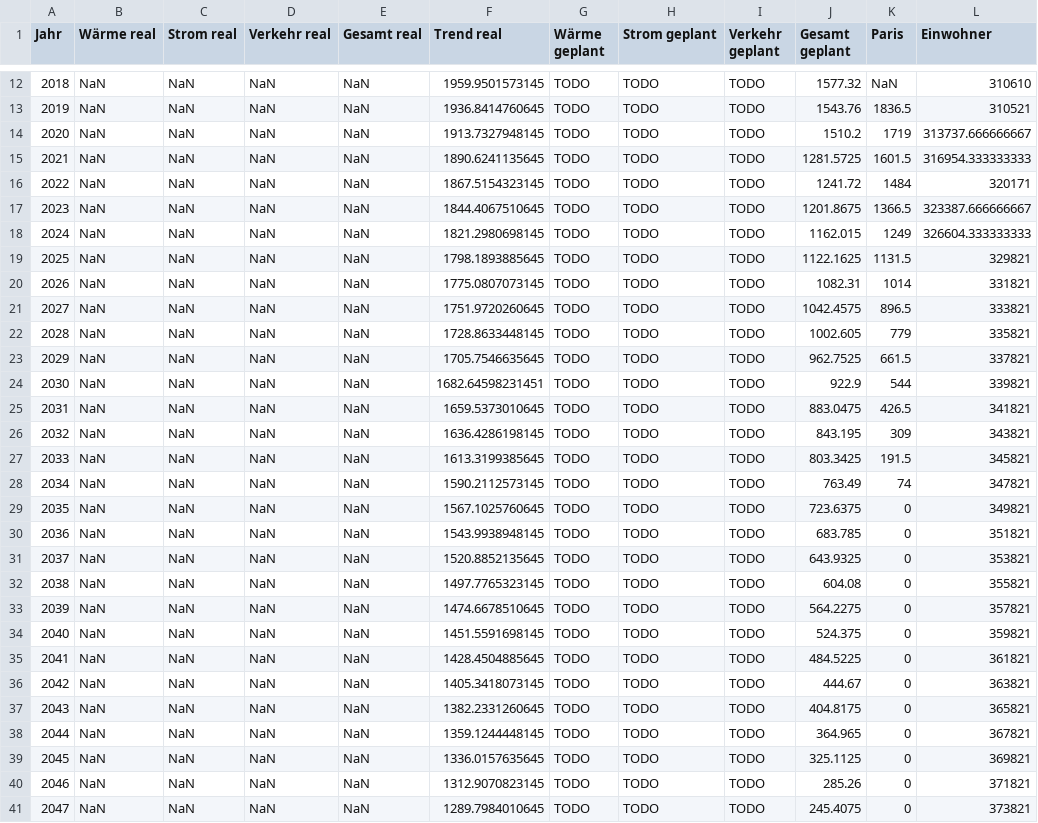
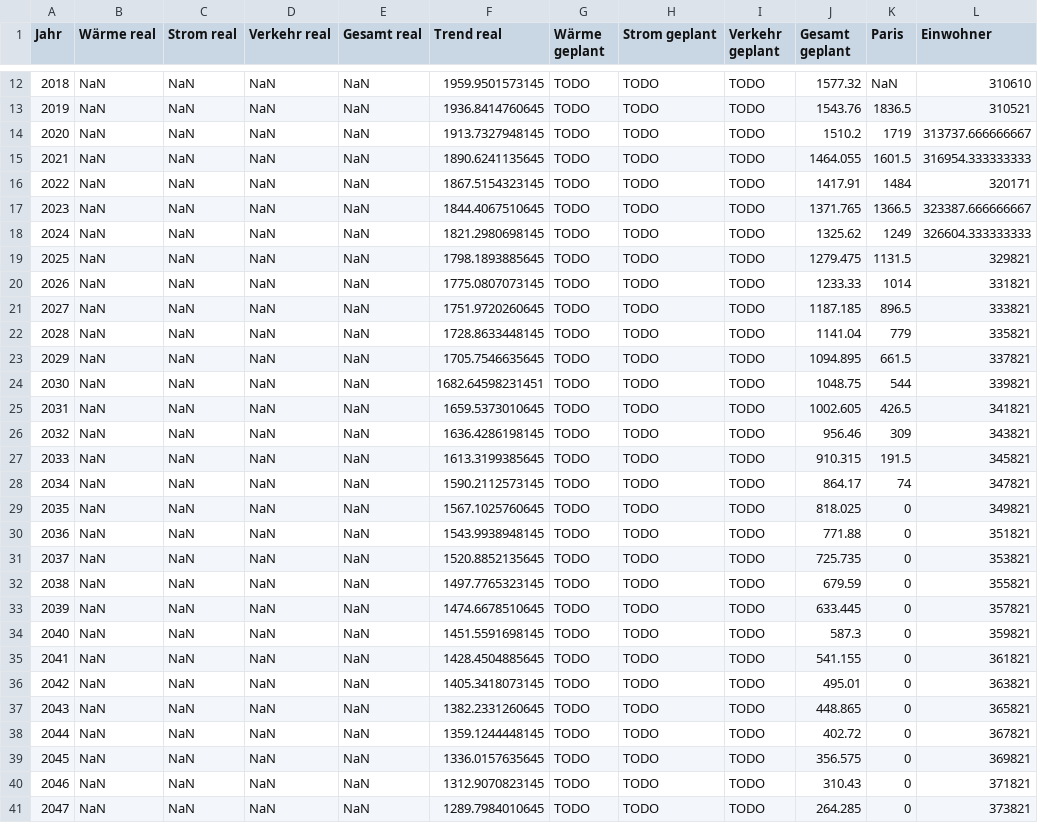
Before and after one commit to codeformuenster/klimawatch, a CSV file: data_1990-2050.csv, drawn as a sheet; only a part is shown, gaps mark what is left out; the diff covers the shown part only.

```diff
--- a/data_1990-2050.csv
+++ b/data_1990-2050.csv
@@ -14,28 +14,28 @@ Jahr,Wärme real,Strom real,Verkehr real,Gesamt real,Trend real,Wärme geplant,S
 2020,NaN,NaN,NaN,NaN,1913.7327948145,TODO,TODO,TODO,1510.2,1719,313737.666666667
-2021,NaN,NaN,NaN,NaN,1890.6241135645,TODO,TODO,TODO,1281.5725,1601.5,316954.333333333
-2022,NaN,NaN,NaN,NaN,1867.5154323145,TODO,TODO,TODO,1241.72,1484,320171
-2023,NaN,NaN,NaN,NaN,1844.4067510645,TODO,TODO,TODO,1201.8675,1366.5,323387.666666667
-2024,NaN,NaN,NaN,NaN,1821.2980698145,TODO,TODO,TODO,1162.015,1249,326604.333333333
-2025,NaN,NaN,NaN,NaN,1798.1893885645,TODO,TODO,TODO,1122.1625,1131.5,329821
-2026,NaN,NaN,NaN,NaN,1775.0807073145,TODO,TODO,TODO,1082.31,1014,331821
-2027,NaN,NaN,NaN,NaN,1751.9720260645,TODO,TODO,TODO,1042.4575,896.5,333821
-2028,NaN,NaN,NaN,NaN,1728.8633448145,TODO,TODO,TODO,1002.605,779,335821
-2029,NaN,NaN,NaN,NaN,1705.7546635645,TODO,TODO,TODO,962.7525,661.5,337821
-2030,NaN,NaN,NaN,NaN,1682.64598231451,TODO,TODO,TODO,922.9,544,339821
-2031,NaN,NaN,NaN,NaN,1659.5373010645,TODO,TODO,TODO,883.0475,426.5,341821
-2032,NaN,NaN,NaN,NaN,1636.4286198145,TODO,TODO,TODO,843.195,309,343821
-2033,NaN,NaN,NaN,NaN,1613.3199385645,TODO,TODO,TODO,803.3425,191.5,345821
-2034,NaN,NaN,NaN,NaN,1590.2112573145,TODO,TODO,TODO,763.49,74,347821
-2035,NaN,NaN,NaN,NaN,1567.1025760645,TODO,TODO,TODO,723.6375,0,349821
-2036,NaN,NaN,NaN,NaN,1543.9938948145,TODO,TODO,TODO,683.785,0,351821
-2037,NaN,NaN,NaN,NaN,1520.8852135645,TODO,TODO,TODO,643.9325,0,353821
-2038,NaN,NaN,NaN,NaN,1497.7765323145,TODO,TODO,TODO,604.08,0,355821
-2039,NaN,NaN,NaN,NaN,1474.6678510645,TODO,TODO,TODO,564.2275,0,357821
-2040,NaN,NaN,NaN,NaN,1451.5591698145,TODO,TODO,TODO,524.375,0,359821
-2041,NaN,NaN,NaN,NaN,1428.4504885645,TODO,TODO,TODO,484.5225,0,361821
-2042,NaN,NaN,NaN,NaN,1405.3418073145,TODO,TODO,TODO,444.67,0,363821
-2043,NaN,NaN,NaN,NaN,1382.2331260645,TODO,TODO,TODO,404.8175,0,365821
-2044,NaN,NaN,NaN,NaN,1359.1244448145,TODO,TODO,TODO,364.965,0,367821
-2045,NaN,NaN,NaN,NaN,1336.0157635645,TODO,TODO,TODO,325.1125,0,369821
-2046,NaN,NaN,NaN,NaN,1312.9070823145,TODO,TODO,TODO,285.26,0,371821
-2047,NaN,NaN,NaN,NaN,1289.7984010645,TODO,TODO,TODO,245.4075,0,373821
+2021,NaN,NaN,NaN,NaN,1890.6241135645,TODO,TODO,TODO,1464.055,1601.5,316954.333333333
+2022,NaN,NaN,NaN,NaN,1867.5154323145,TODO,TODO,TODO,1417.91,1484,320171
+2023,NaN,NaN,NaN,NaN,1844.4067510645,TODO,TODO,TODO,1371.765,1366.5,323387.666666667
+2024,NaN,NaN,NaN,NaN,1821.2980698145,TODO,TODO,TODO,1325.62,1249,326604.333333333
+2025,NaN,NaN,NaN,NaN,1798.1893885645,TODO,TODO,TODO,1279.475,1131.5,329821
+2026,NaN,NaN,NaN,NaN,1775.0807073145,TODO,TODO,TODO,1233.33,1014,331821
+2027,NaN,NaN,NaN,NaN,1751.9720260645,TODO,TODO,TODO,1187.185,896.5,333821
+2028,NaN,NaN,NaN,NaN,1728.8633448145,TODO,TODO,TODO,1141.04,779,335821
+2029,NaN,NaN,NaN,NaN,1705.7546635645,TODO,TODO,TODO,1094.895,661.5,337821
+2030,NaN,NaN,NaN,NaN,1682.64598231451,TODO,TODO,TODO,1048.75,544,339821
+2031,NaN,NaN,NaN,NaN,1659.5373010645,TODO,TODO,TODO,1002.605,426.5,341821
+2032,NaN,NaN,NaN,NaN,1636.4286198145,TODO,TODO,TODO,956.46,309,343821
+2033,NaN,NaN,NaN,NaN,1613.3199385645,TODO,TODO,TODO,910.315,191.5,345821
+2034,NaN,NaN,NaN,NaN,1590.2112573145,TODO,TODO,TODO,864.17,74,347821
+2035,NaN,NaN,NaN,NaN,1567.1025760645,TODO,TODO,TODO,818.025,0,349821
+2036,NaN,NaN,NaN,NaN,1543.9938948145,TODO,TODO,TODO,771.88,0,351821
+2037,NaN,NaN,NaN,NaN,1520.8852135645,TODO,TODO,TODO,725.735,0,353821
+2038,NaN,NaN,NaN,NaN,1497.7765323145,TODO,TODO,TODO,679.59,0,355821
+2039,NaN,NaN,NaN,NaN,1474.6678510645,TODO,TODO,TODO,633.445,0,357821
+2040,NaN,NaN,NaN,NaN,1451.5591698145,TODO,TODO,TODO,587.3,0,359821
+2041,NaN,NaN,NaN,NaN,1428.4504885645,TODO,TODO,TODO,541.155,0,361821
+2042,NaN,NaN,NaN,NaN,1405.3418073145,TODO,TODO,TODO,495.01,0,363821
+2043,NaN,NaN,NaN,NaN,1382.2331260645,TODO,TODO,TODO,448.865,0,365821
+2044,NaN,NaN,NaN,NaN,1359.1244448145,TODO,TODO,TODO,402.72,0,367821
+2045,NaN,NaN,NaN,NaN,1336.0157635645,TODO,TODO,TODO,356.575,0,369821
+2046,NaN,NaN,NaN,NaN,1312.9070823145,TODO,TODO,TODO,310.43,0,371821
+2047,NaN,NaN,NaN,NaN,1289.7984010645,TODO,TODO,TODO,264.285,0,373821
```
Also changed, not shown: 2 edited cells elsewhere in this file, 1 other file.
